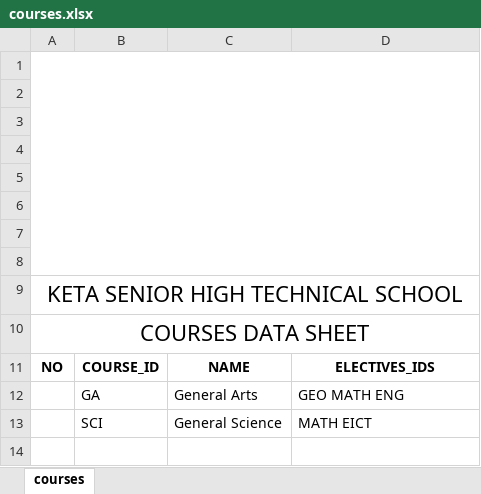
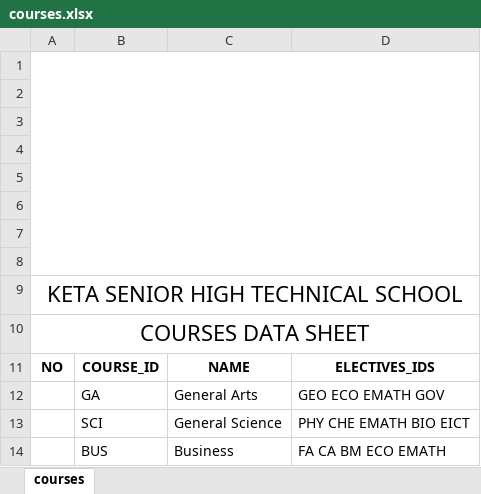
Before and after one commit to dodziraynard/curie, an Excel workbook: sheet_engine/test_sheets/courses.xlsx, sheet courses, drawn as a sheet; values as stored, in another font and other column widths than the file's, no borders; charts and pictures not drawn; the diff names each change by its address in the sheet, - before the commit and + after, or states it on an @@ line.

```diff
--- a/sheet_engine/test_sheets/courses.xlsx (sheet courses)
+++ b/sheet_engine/test_sheets/courses.xlsx (sheet courses)
-D12: GEO MATH ENG
+D12: GEO ECO EMATH GOV
-D13: MATH EICT
+D13: PHY CHE EMATH BIO EICT
+row 14:  | BUS | Business | FA CA BM ECO EMATH
```
Also changed, not shown: sheet_engine/test_sheets/classes.xlsx, sheet_engine/test_sheets/generated_subject_staff_combinations.xlsx, 50 other files.
